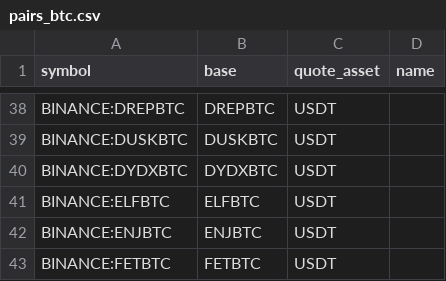
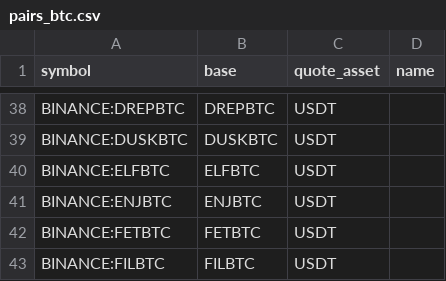
Before and after one commit to avatar-lavventura/trade_bot, a CSV file: tradingview-alerts/pairs_btc.csv, drawn as a sheet; only a part is shown, gaps mark what is left out; the shorter side is filled out with more unchanged rows.

```diff
--- a/tradingview-alerts/pairs_btc.csv
+++ b/tradingview-alerts/pairs_btc.csv
@@ -39,3 +39,2 @@ BINANCE:DREPBTC,DREPBTC,USDT,
 BINANCE:DUSKBTC,DUSKBTC,USDT,
-BINANCE:DYDXBTC,DYDXBTC,USDT,
 BINANCE:ELFBTC,ELFBTC,USDT,
```
Also changed, not shown: tradingview-alerts/pairs_usdt.csv, 31 other files.
